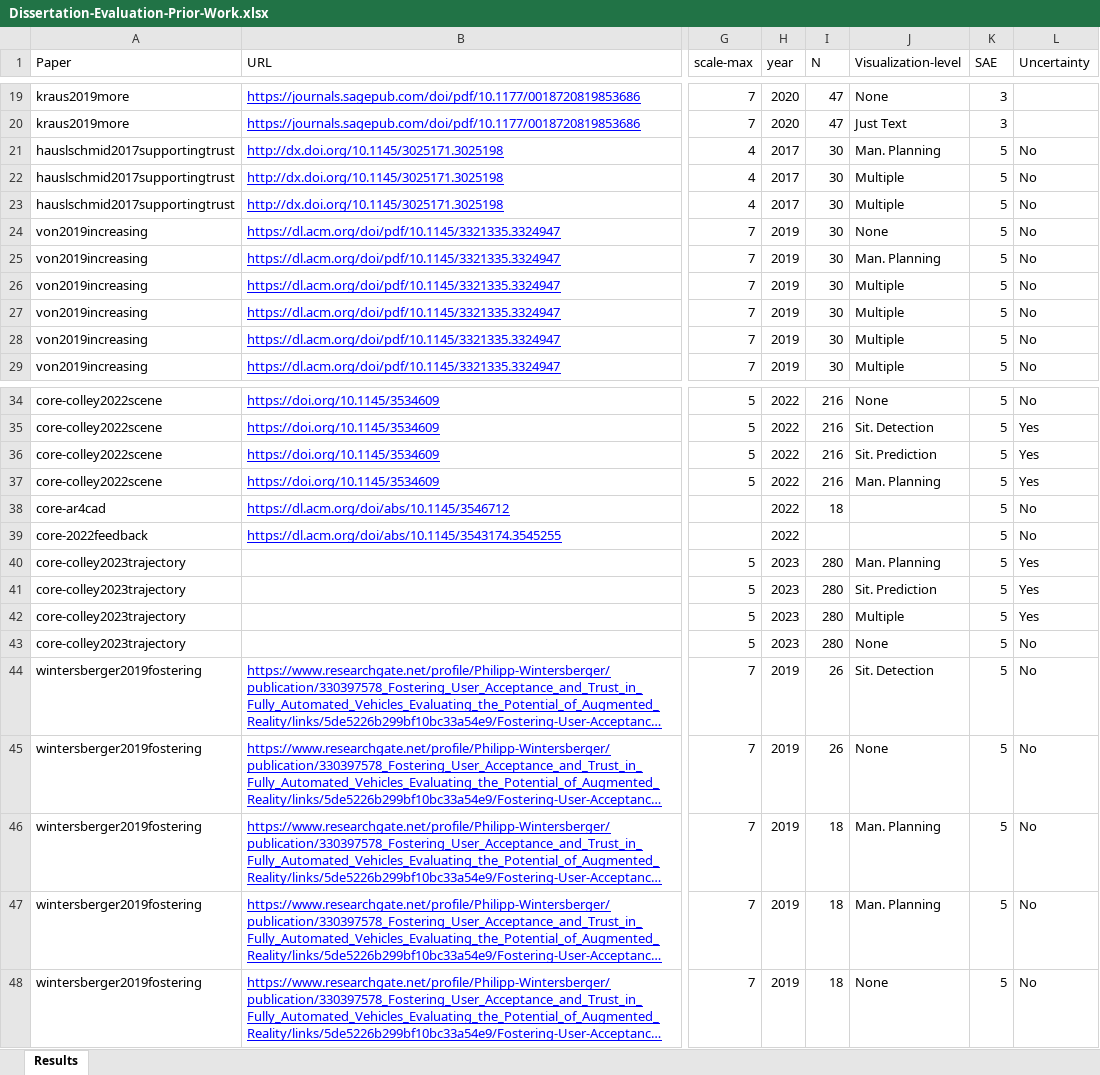
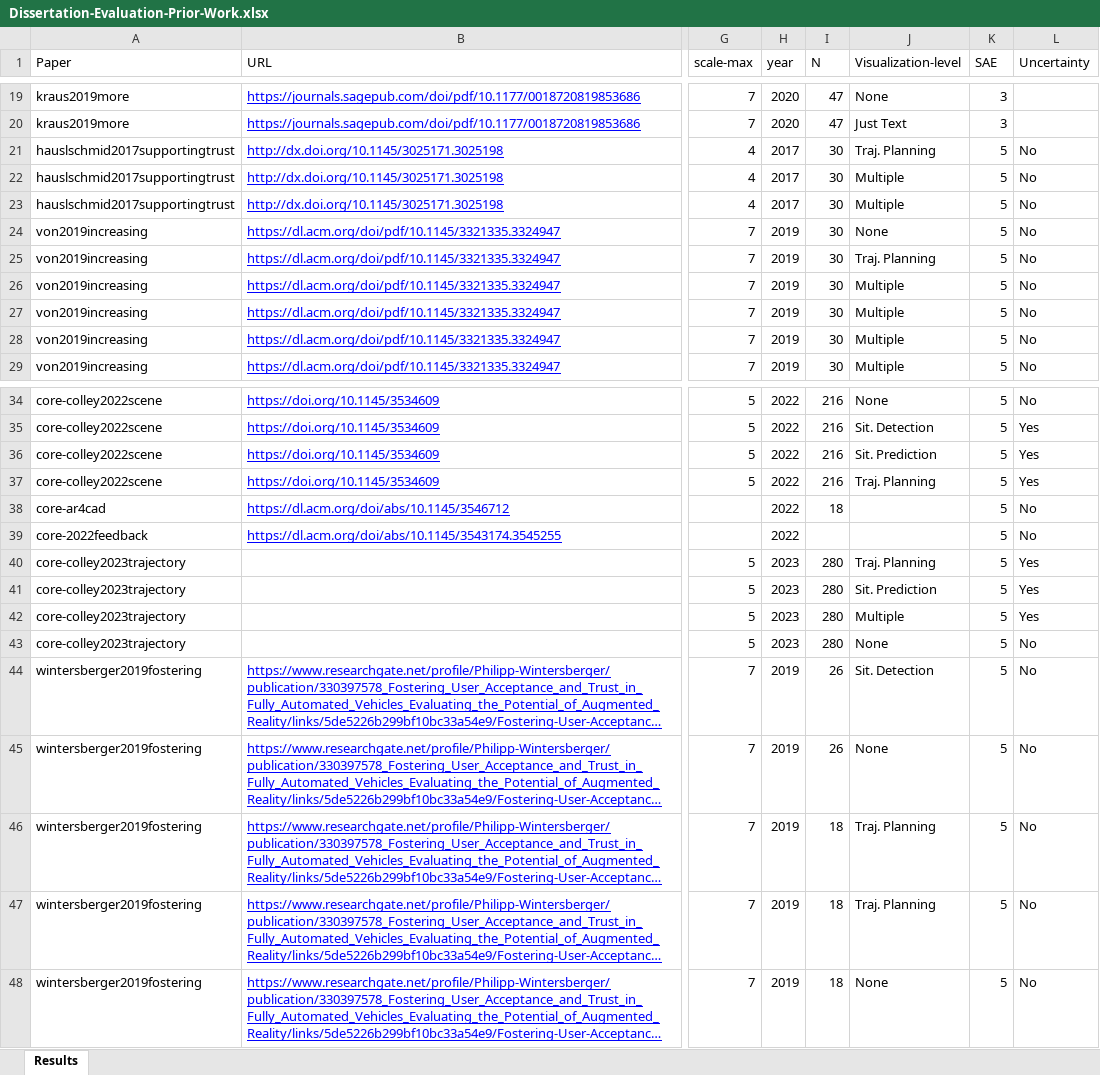
Before and after one commit to M-Colley/colley-dissertation, an Excel workbook: data/Dissertation-Evaluation-Prior-Work.xlsx, sheet Results, drawn as a sheet; only a part is shown, gaps mark what is left out; long unchanged cells end in …; values as stored, in another font and other column widths than the file's, no borders; charts and pictures not drawn; the diff names each change by its address in the sheet, - before the commit and + after, or states it on an @@ line.

Commit message:
change Man. Planning to Traj. Planning

```diff
--- a/data/Dissertation-Evaluation-Prior-Work.xlsx (sheet Results)
+++ b/data/Dissertation-Evaluation-Prior-Work.xlsx (sheet Results)
-J21 (Visualization-level): Man. Planning
+J21 (Visualization-level): Traj. Planning
-J25 (Visualization-level): Man. Planning
+J25 (Visualization-level): Traj. Planning
-J37 (Visualization-level): Man. Planning
+J37 (Visualization-level): Traj. Planning
-J40 (Visualization-level): Man. Planning
+J40 (Visualization-level): Traj. Planning
-J46:J47 (Visualization-level): Man. Planning
+J46:J47 (Visualization-level): Traj. Planning
```
Also changed, not shown: charts or pictures, 1 other file.
